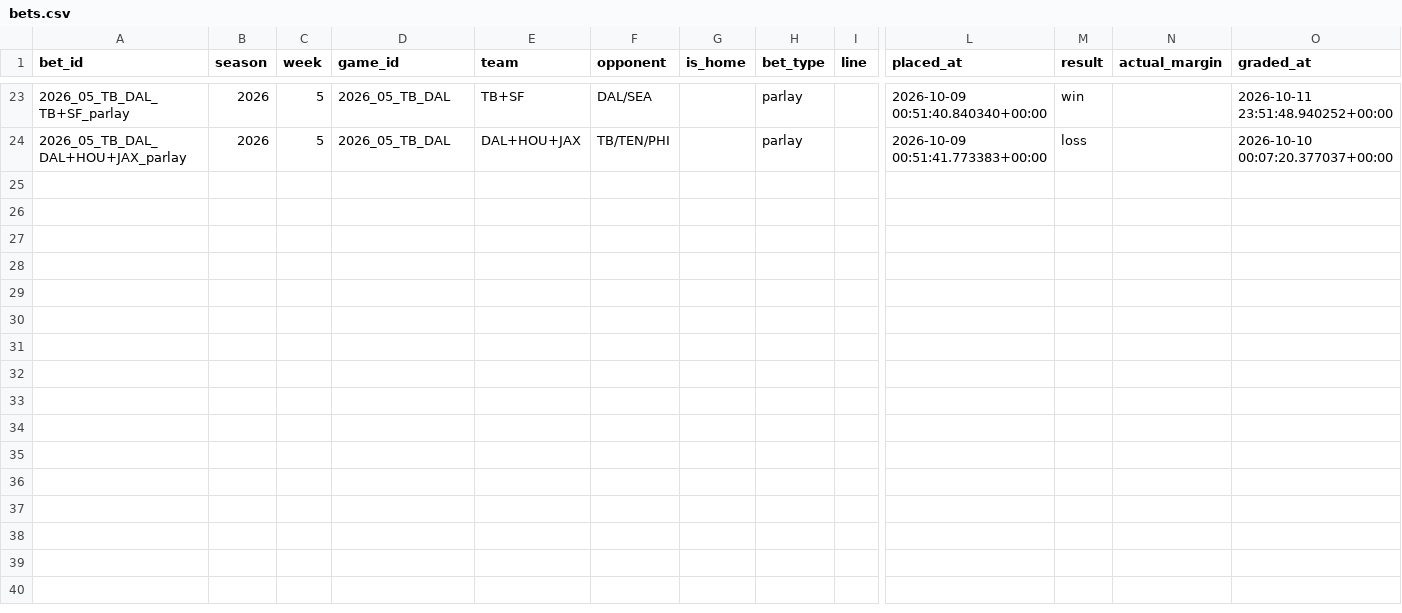
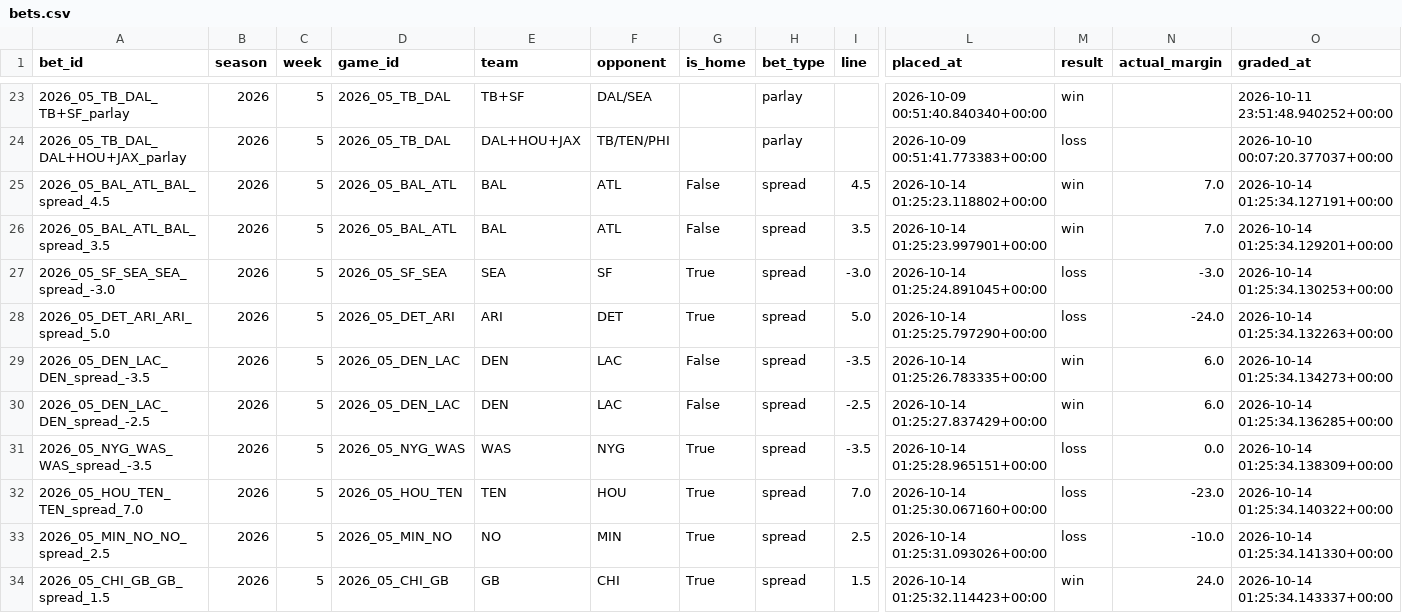
Before and after one commit to yangitangi/nfl-model, a CSV file: outputs/bets.csv, drawn as a sheet; only a part is shown, gaps mark what is left out; rows hold the shown columns only; the diff names each change by its address in the sheet, - before the commit and + after, or states it on an @@ line.

```diff
--- a/outputs/bets.csv
+++ b/outputs/bets.csv
+row 25: 2026_05_BAL_ATL_BAL_spread_4.5 | 2026 | 5 | 2026_05_BAL_ATL | BAL | ATL | False | spread | 4.5 | 2026-10-14 01:25:23.118802+00:00 | win | 7.0 | 2026-10-14 01:25:34.127191+00:00
+row 26: 2026_05_BAL_ATL_BAL_spread_3.5 | 2026 | 5 | 2026_05_BAL_ATL | BAL | ATL | False | spread | 3.5 | 2026-10-14 01:25:23.997901+00:00 | win | 7.0 | 2026-10-14 01:25:34.129201+00:00
+row 27: 2026_05_SF_SEA_SEA_spread_-3.0 | 2026 | 5 | 2026_05_SF_SEA | SEA | SF | True | spread | -3.0 | 2026-10-14 01:25:24.891045+00:00 | loss | -3.0 | 2026-10-14 01:25:34.130253+00:00
+row 28: 2026_05_DET_ARI_ARI_spread_5.0 | 2026 | 5 | 2026_05_DET_ARI | ARI | DET | True | spread | 5.0 | 2026-10-14 01:25:25.797290+00:00 | loss | -24.0 | 2026-10-14 01:25:34.132263+00:00
+row 29: 2026_05_DEN_LAC_DEN_spread_-3.5 | 2026 | 5 | 2026_05_DEN_LAC | DEN | LAC | False | spread | -3.5 | 2026-10-14 01:25:26.783335+00:00 | win | 6.0 | 2026-10-14 01:25:34.134273+00:00
+row 30: 2026_05_DEN_LAC_DEN_spread_-2.5 | 2026 | 5 | 2026_05_DEN_LAC | DEN | LAC | False | spread | -2.5 | 2026-10-14 01:25:27.837429+00:00 | win | 6.0 | 2026-10-14 01:25:34.136285+00:00
+row 31: 2026_05_NYG_WAS_WAS_spread_-3.5 | 2026 | 5 | 2026_05_NYG_WAS | WAS | NYG | True | spread | -3.5 | 2026-10-14 01:25:28.965151+00:00 | loss | 0.0 | 2026-10-14 01:25:34.138309+00:00
+row 32: 2026_05_HOU_TEN_TEN_spread_7.0 | 2026 | 5 | 2026_05_HOU_TEN | TEN | HOU | True | spread | 7.0 | 2026-10-14 01:25:30.067160+00:00 | loss | -23.0 | 2026-10-14 01:25:34.140322+00:00
+row 33: 2026_05_MIN_NO_NO_spread_2.5 | 2026 | 5 | 2026_05_MIN_NO | NO | MIN | True | spread | 2.5 | 2026-10-14 01:25:31.093026+00:00 | loss | -10.0 | 2026-10-14 01:25:34.141330+00:00
+row 34: 2026_05_CHI_GB_GB_spread_1.5 | 2026 | 5 | 2026_05_CHI_GB | GB | CHI | True | spread | 1.5 | 2026-10-14 01:25:32.114423+00:00 | win | 24.0 | 2026-10-14 01:25:34.143337+00:00
```
Also changed, not shown: outputs/weekly_results.csv, 6 other files.
